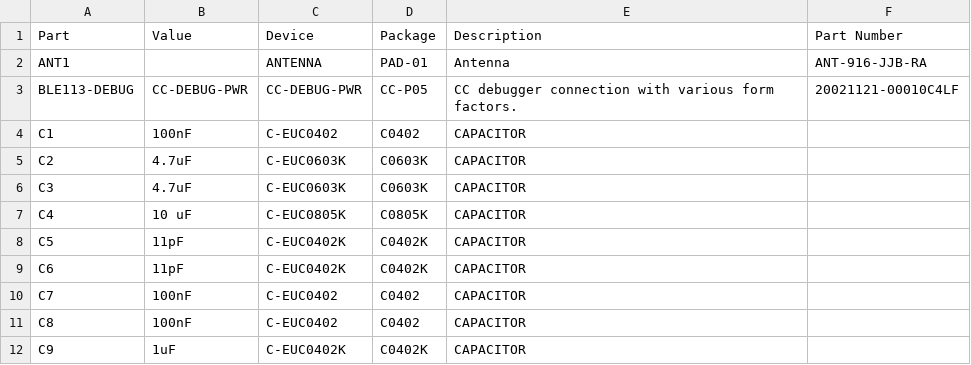
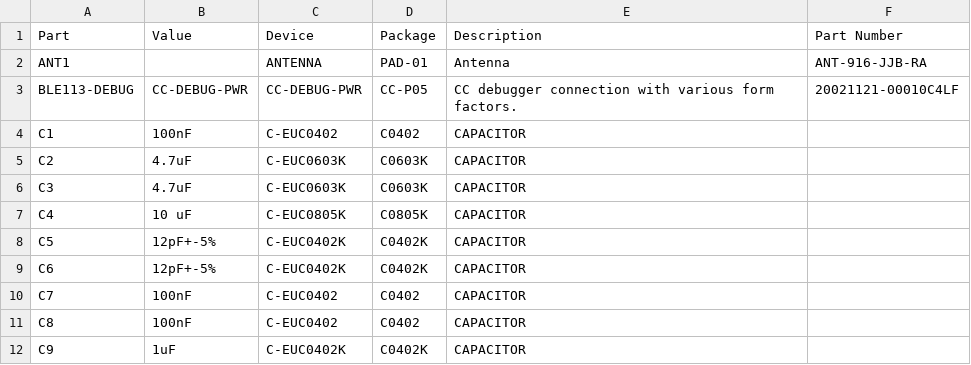
Before and after one commit to ps2/rileylink, a CSV file: hardware/bom.csv, drawn as a sheet; only a part is shown.

```diff
--- a/hardware/bom.csv
+++ b/hardware/bom.csv
@@ -7,4 +7,4 @@ C3,4.7uF,C-EUC0603K,C0603K,CAPACITOR,
 C4,10 uF,C-EUC0805K,C0805K,CAPACITOR,
-C5,11pF,C-EUC0402K,C0402K,CAPACITOR,
-C6,11pF,C-EUC0402K,C0402K,CAPACITOR,
+C5,12pF+-5%,C-EUC0402K,C0402K,CAPACITOR,
+C6,12pF+-5%,C-EUC0402K,C0402K,CAPACITOR,
 C7,100nF,C-EUC0402,C0402,CAPACITOR,
```
Also changed, not shown: 2 other files.
